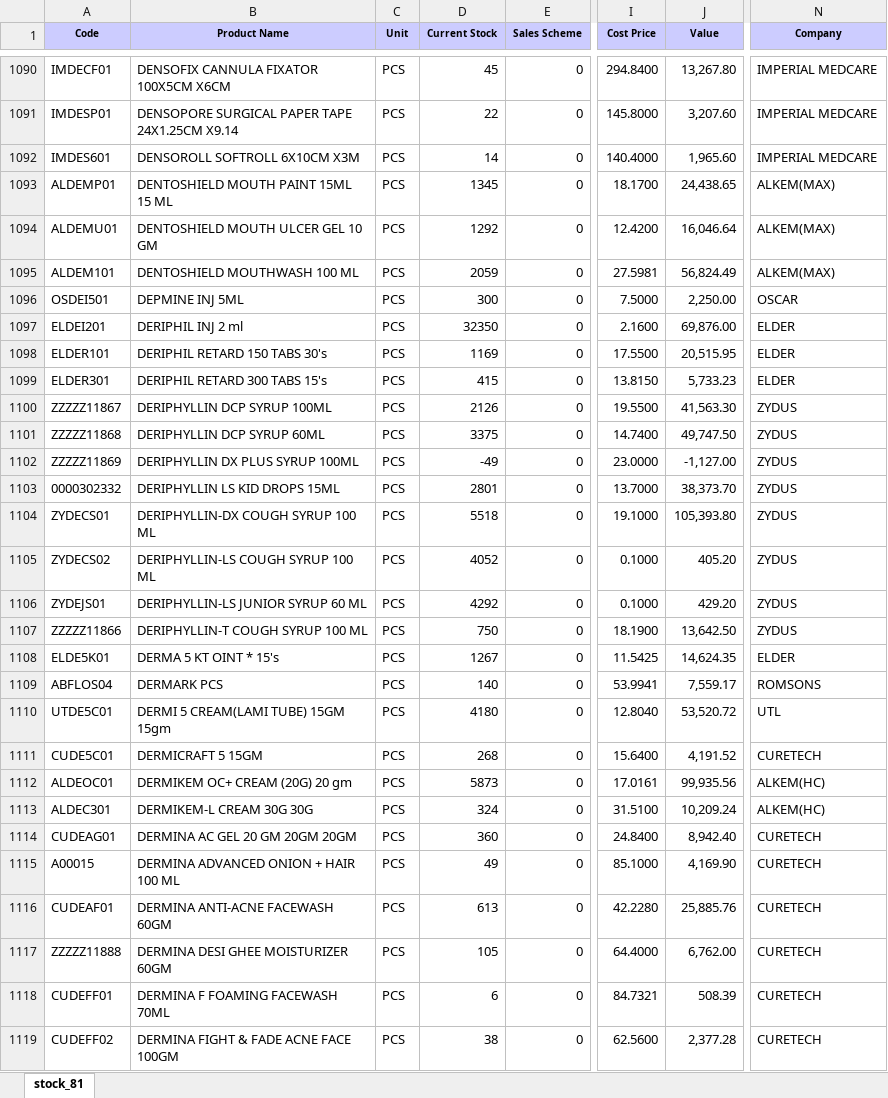
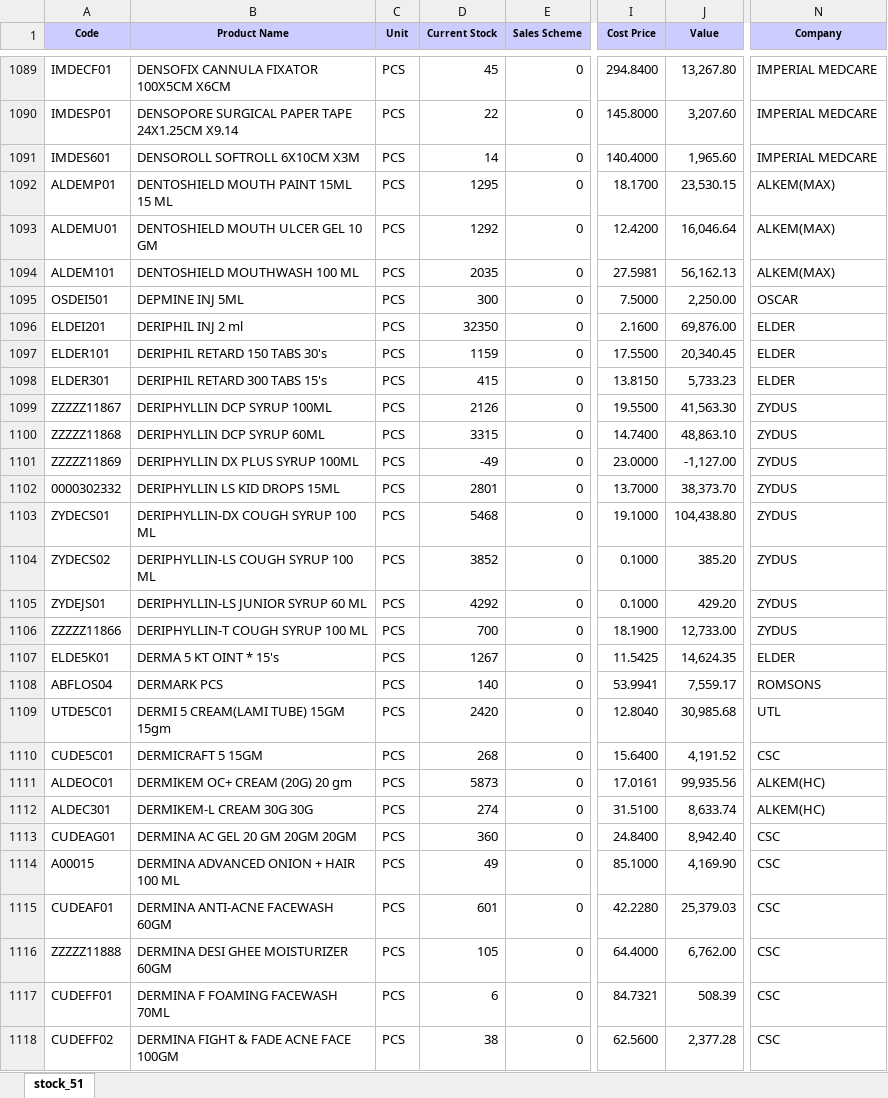
Before and after one commit to ishwarpharma/ishwarone, an Excel workbook: stock.xlsx, sheet stock_51, drawn as a sheet; only a part is shown, gaps mark what is left out; values as stored, in another font and other column widths than the file's, no borders; addresses are those after the commit; the diff covers the shown part only; the diff names each change by its address in the sheet, - before the commit and + after, or states it on an @@ line.

Commit message:
Add files via upload

```diff
--- a/stock.xlsx (sheet stock_51)
+++ b/stock.xlsx (sheet stock_51)
-sheet tab: stock_81
+sheet tab: stock_51
-D1092 (Current Stock): 1345
+D1092 (Current Stock): 1295
-J1092 (Value): 24,438.65
+J1092 (Value): 23,530.15
-D1094 (Current Stock): 2059
+D1094 (Current Stock): 2035
-J1094 (Value): 56,824.49
+J1094 (Value): 56,162.13
-D1097 (Current Stock): 1169
+D1097 (Current Stock): 1159
-J1097 (Value): 20,515.95
+J1097 (Value): 20,340.45
-D1100 (Current Stock): 3375
+D1100 (Current Stock): 3315
-J1100 (Value): 49,747.50
+J1100 (Value): 48,863.10
-D1103 (Current Stock): 5518
+D1103 (Current Stock): 5468
-J1103 (Value): 105,393.80
+J1103 (Value): 104,438.80
-D1104 (Current Stock): 4052
+D1104 (Current Stock): 3852
-J1104 (Value): 405.20
+J1104 (Value): 385.20
-D1106 (Current Stock): 750
+D1106 (Current Stock): 700
-J1106 (Value): 13,642.50
+J1106 (Value): 12,733.00
-D1109 (Current Stock): 4180
+D1109 (Current Stock): 2420
-J1109 (Value): 53,520.72
+J1109 (Value): 30,985.68
-N1110 (Company): CURETECH
+N1110 (Company): CSC
-D1112 (Current Stock): 324
+D1112 (Current Stock): 274
-J1112 (Value): 10,209.24
+J1112 (Value): 8,633.74
-N1113:N1118 (Company): CURETECH
+N1113:N1118 (Company): CSC
-D1115 (Current Stock): 613
+D1115 (Current Stock): 601
-J1115 (Value): 25,885.76
+J1115 (Value): 25,379.03
```
Also changed, not shown: 3 removed rows and 1568 edited cells elsewhere in this sheet.
